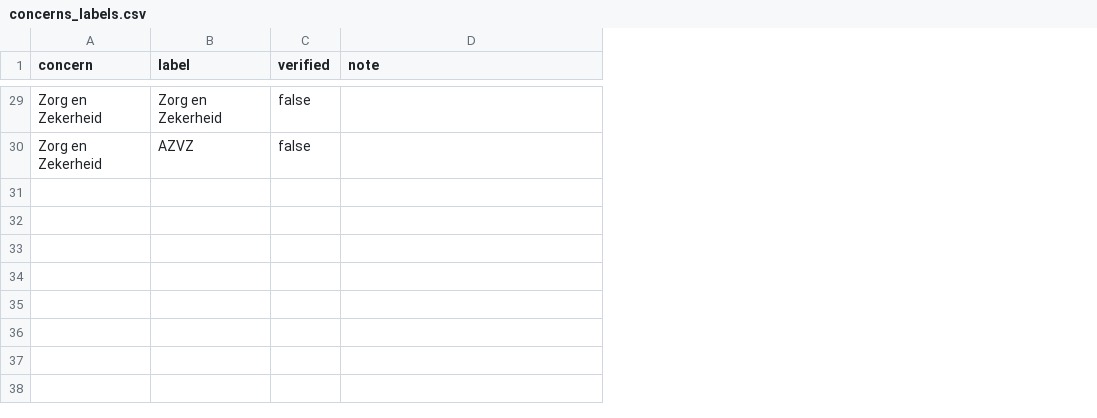
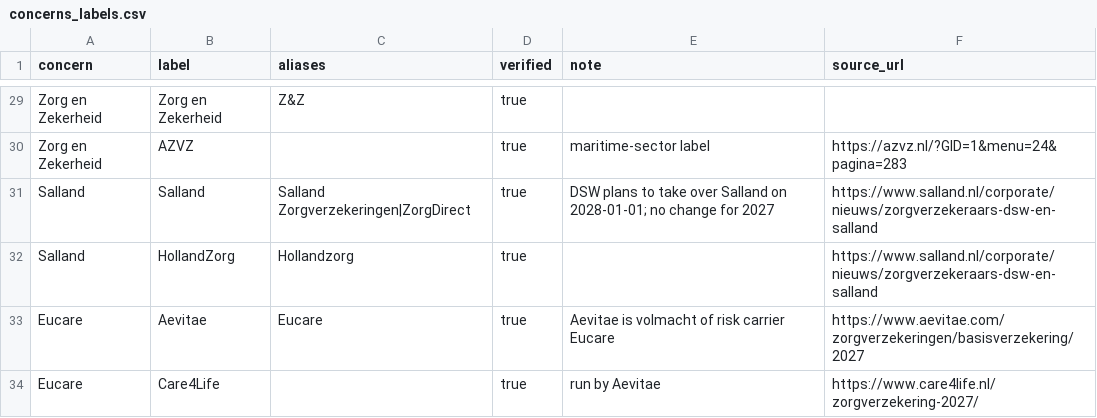
Before and after one commit to nickvluit-a11y/Beterverzekerd, a CSV file: data/manual/concerns_labels.csv, drawn as a sheet; only a part is shown, gaps mark what is left out; addresses are those after the commit; the diff covers the shown part only; the diff names each change by its address in the sheet, - before the commit and + after, or states it on an @@ line.

```diff
--- a/data/manual/concerns_labels.csv
+++ b/data/manual/concerns_labels.csv
+column C (aliases), row 29: Z&Z
+column F (source_url), row 30: https://azvz.nl/?GID=1&menu=24&pagina=283
-D29:D30 (verified): false
+D29:D30 (verified): true
-E30 (note): (empty)
+E30 (note): maritime-sector label
+row 31: Salland | Salland | Salland Zorgverzekeringen|ZorgDirect | true | DSW plans to take over Salland on 2028-01-01; no change for 2027 | https://www.salland.nl/corporate/nieuws/zorgverzekeraars-dsw-en-salland
+row 32: Salland | HollandZorg | Hollandzorg | true |  | https://www.salland.nl/corporate/nieuws/zorgverzekeraars-dsw-en-salland
+row 33: Eucare | Aevitae | Eucare | true | Aevitae is volmacht of risk carrier Eucare | https://www.aevitae.com/zorgverzekeringen/basisverzekering/2027
+row 34: Eucare | Care4Life |  | true | run by Aevitae | https://www.care4life.nl/zorgverzekering-2027/
```
Also changed, not shown: 7 added rows, 7 removed rows and 26 edited cells elsewhere in this file, data/manual/hospitals.csv, 17 other files.
